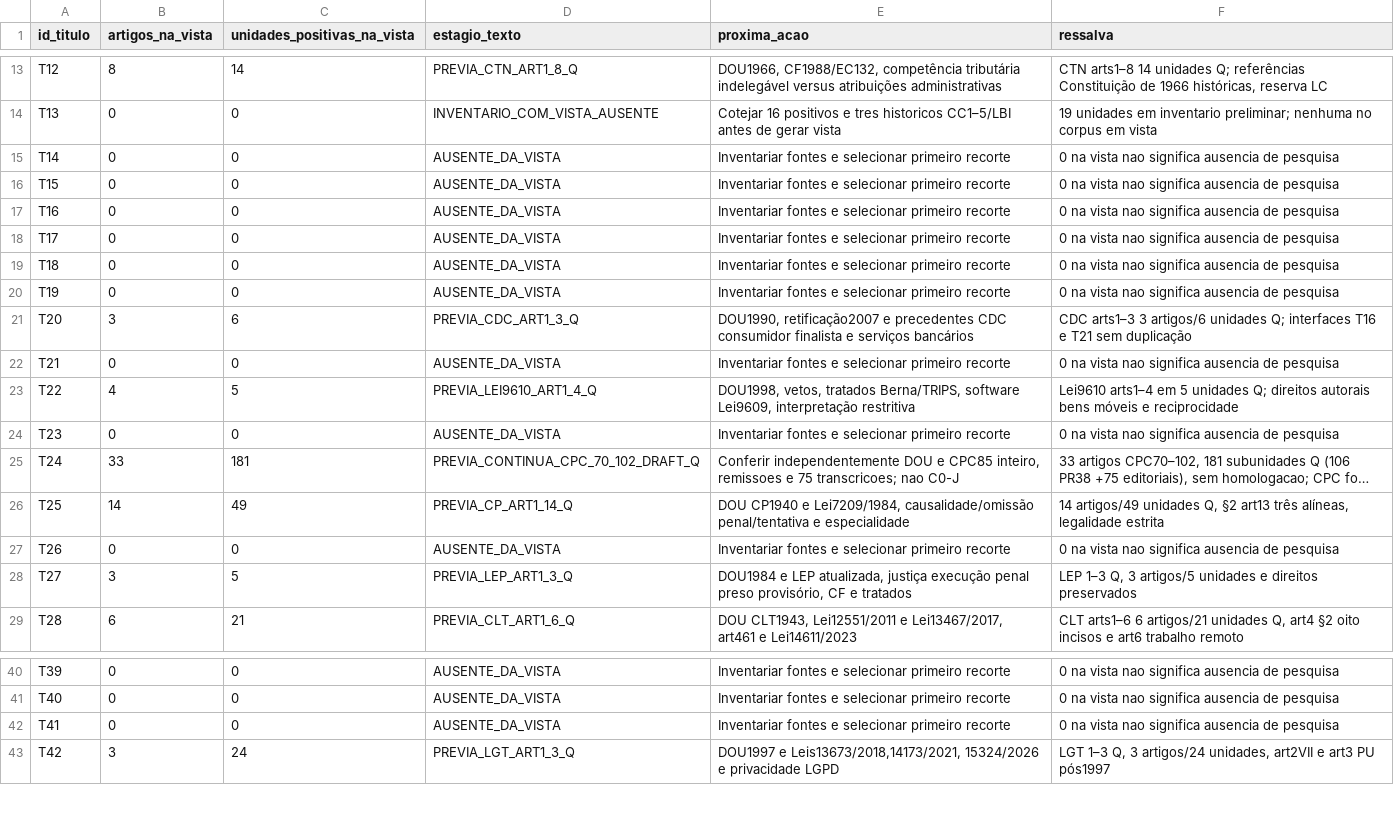
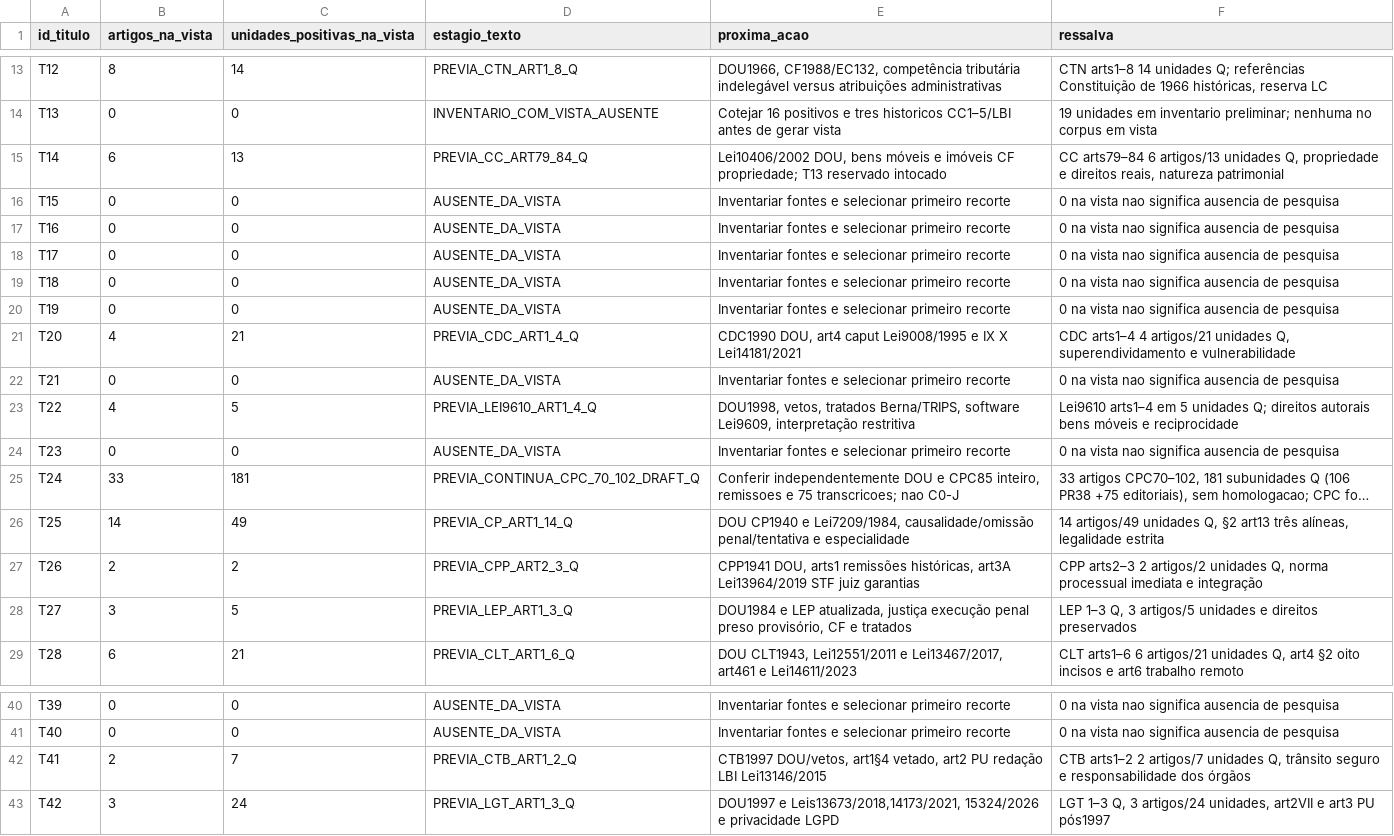
Before and after one commit to raphaelpetta/codigo-legislacao-federal, a CSV file: central/QUADRO_PRODUTO.csv, drawn as a sheet; only a part is shown, gaps mark what is left out; long unchanged cells end in ….

Commit message:
chore(CLF R19): atualizar quadro 26 títulos e 856 unidades

```diff
--- a/central/QUADRO_PRODUTO.csv
+++ b/central/QUADRO_PRODUTO.csv
@@ -14,3 +14,3 @@ id_titulo,artigos_na_vista,unidades_positivas_na_vista,estagio_texto,proxima_aca
 "T13","0","0","INVENTARIO_COM_VISTA_AUSENTE","Cotejar 16 positivos e tres historicos CC1–5/LBI antes de gerar vista","19 unidades em inventario preliminar; nenhuma no corpus em vista"
-"T14","0","0","AUSENTE_DA_VISTA","Inventariar fontes e selecionar primeiro recorte","0 na vista nao significa ausencia de pesquisa"
+"T14","6","13","PREVIA_CC_ART79_84_Q","Lei10406/2002 DOU, bens móveis e imóveis CF propriedade; T13 reservado intocado","CC arts79–84 6 artigos/13 unidades Q, propriedade e direitos reais, natureza patrimonial"
 "T15","0","0","AUSENTE_DA_VISTA","Inventariar fontes e selecionar primeiro recorte","0 na vista nao significa ausencia de pesquisa"
@@ -20,3 +20,3 @@ id_titulo,artigos_na_vista,unidades_positivas_na_vista,estagio_texto,proxima_aca
 "T19","0","0","AUSENTE_DA_VISTA","Inventariar fontes e selecionar primeiro recorte","0 na vista nao significa ausencia de pesquisa"
-"T20","3","6","PREVIA_CDC_ART1_3_Q","DOU1990, retificação2007 e precedentes CDC consumidor finalista e serviços bancários","CDC arts1–3 3 artigos/6 unidades Q; interfaces T16 e T21 sem duplicação"
+"T20","4","21","PREVIA_CDC_ART1_4_Q","CDC1990 DOU, art4 caput Lei9008/1995 e IX X Lei14181/2021","CDC arts1–4 4 artigos/21 unidades Q, superendividamento e vulnerabilidade"
 "T21","0","0","AUSENTE_DA_VISTA","Inventariar fontes e selecionar primeiro recorte","0 na vista nao significa ausencia de pesquisa"
@@ -26,3 +26,3 @@ id_titulo,artigos_na_vista,unidades_positivas_na_vista,estagio_texto,proxima_aca
 "T25","14","49","PREVIA_CP_ART1_14_Q","DOU CP1940 e Lei7209/1984, causalidade/omissão penal/tentativa e especialidade","14 artigos/49 unidades Q, §2 art13 três alíneas, legalidade estrita"
-"T26","0","0","AUSENTE_DA_VISTA","Inventariar fontes e selecionar primeiro recorte","0 na vista nao significa ausencia de pesquisa"
+"T26","2","2","PREVIA_CPP_ART2_3_Q","CPP1941 DOU, arts1 remissões históricas, art3A Lei13964/2019 STF juiz garantias","CPP arts2–3 2 artigos/2 unidades Q, norma processual imediata e integração"
 "T27","3","5","PREVIA_LEP_ART1_3_Q","DOU1984 e LEP atualizada, justiça execução penal preso provisório, CF e tratados","LEP 1–3 Q, 3 artigos/5 unidades e direitos preservados"
@@ -41,3 +41,3 @@ id_titulo,artigos_na_vista,unidades_positivas_na_vista,estagio_texto,proxima_aca
 "T40","0","0","AUSENTE_DA_VISTA","Inventariar fontes e selecionar primeiro recorte","0 na vista nao significa ausencia de pesquisa"
-"T41","0","0","AUSENTE_DA_VISTA","Inventariar fontes e selecionar primeiro recorte","0 na vista nao significa ausencia de pesquisa"
+"T41","2","7","PREVIA_CTB_ART1_2_Q","CTB1997 DOU/vetos, art1§4 vetado, art2 PU redação LBI Lei13146/2015","CTB arts1–2 2 artigos/7 unidades Q, trânsito seguro e responsabilidade dos órgãos"
 "T42","3","24","PREVIA_LGT_ART1_3_Q","DOU1997 e Leis13673/2018,14173/2021, 15324/2026 e privacidade LGPD","LGT 1–3 Q, 3 artigos/24 unidades, art2VII e art3 PU pós1997"
```
